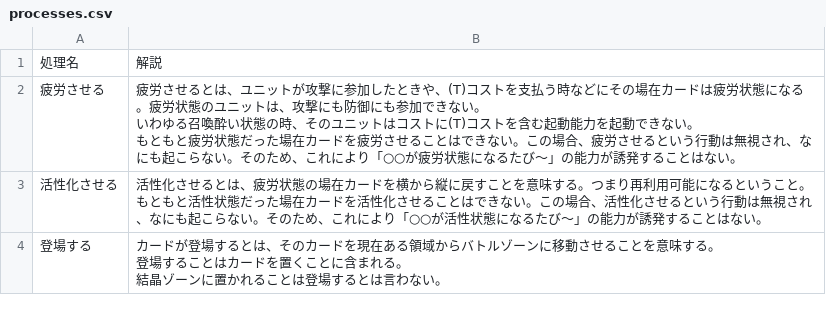
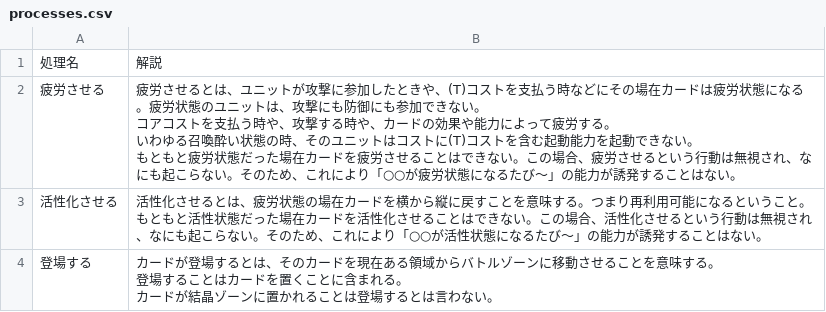
Before and after one commit to actrsys/crystal-frontier, a CSV file: rulebook/data/processes.csv, drawn as a sheet; only a part is shown; the diff covers the shown part only.

```diff
--- a/rulebook/data/processes.csv
+++ b/rulebook/data/processes.csv
@@ -1,9 +1,10 @@
 処理名,解説
-疲労させる,"疲労させるとは、ユニットが攻撃に参加したときや、(T)コストを支払う時などにその場在カードは疲労状態になる。疲労状態のユニットは、攻撃にも防御にも参加できない。
-いわゆる召喚酔い状態の時、そのユニットはコストに(T)コストを含む起動能力を起動できない。
-もともと疲労状態だった場在カードを疲労させることはできない。この場合、疲労させるという行動は無視され、なにも起こらない。そのため、これにより「○○が疲労状態になるたび〜」の能力が誘発することはない。"
+疲労させる,"疲労させるとは、ユニットが攻撃に参加したときや、(T)コストを支払う時などにその場在カードは疲労状態になる。疲労状態のユニットは、攻撃にも防御にも参加できない。
+コアコストを支払う時や、攻撃する時や、カードの効果や能力によって疲労する。
+いわゆる召喚酔い状態の時、そのユニットはコストに(T)コストを含む起動能力を起動できない。
+もともと疲労状態だった場在カードを疲労させることはできない。この場合、疲労させるという行動は無視され、なにも起こらない。そのため、これにより「○○が疲労状態になるたび〜」の能力が誘発することはない。"
 活性化させる,"活性化させるとは、疲労状態の場在カードを横から縦に戻すことを意味する。つまり再利用可能になるということ。
 もともと活性状態だった場在カードを活性化させることはできない。この場合、活性化させるという行動は無視され、なにも起こらない。そのため、これにより「○○が活性状態になるたび〜」の能力が誘発することはない。"
-登場する,"カードが登場するとは、そのカードを現在ある領域からバトルゾーンに移動させることを意味する。
-登場することはカードを置くことに含まれる。
-結晶ゾーンに置かれることは登場するとは言わない。"
+登場する,"カードが登場するとは、そのカードを現在ある領域からバトルゾーンに移動させることを意味する。
+登場することはカードを置くことに含まれる。
+カードが結晶ゾーンに置かれることは登場するとは言わない。"
```
Also changed, not shown: 2 edited cells elsewhere in this file, 2 other files.
